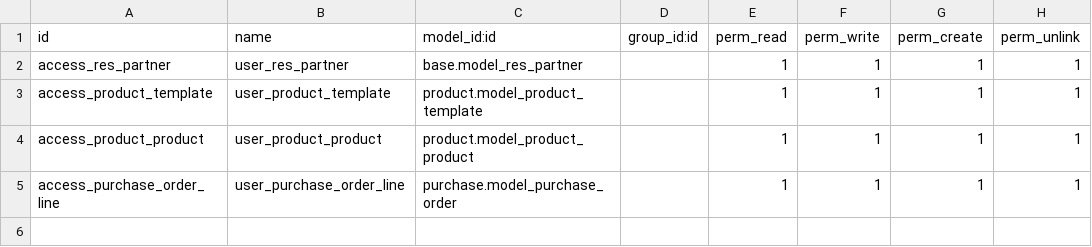
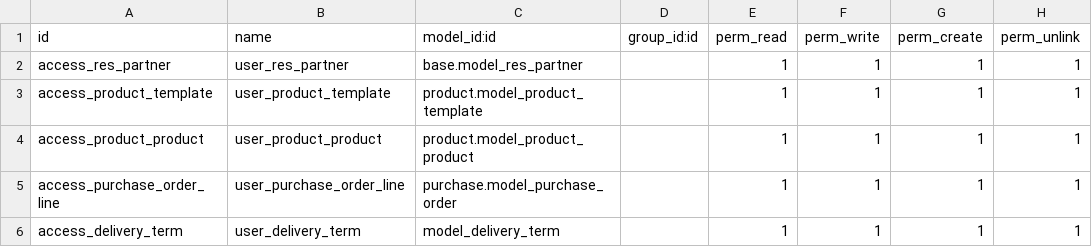
Before and after one commit to appnessgit/HME-migration, a CSV file: hme_purchase/security/ir.model.access.csv, drawn as a sheet; the diff names each change by its address in the sheet, - before the commit and + after, or states it on an @@ line.

```diff
--- a/hme_purchase/security/ir.model.access.csv
+++ b/hme_purchase/security/ir.model.access.csv
+row 6: access_delivery_term | user_delivery_term | model_delivery_term |  | 1 | 1 | 1 | 1
```
Also changed, not shown: 16 other files.
